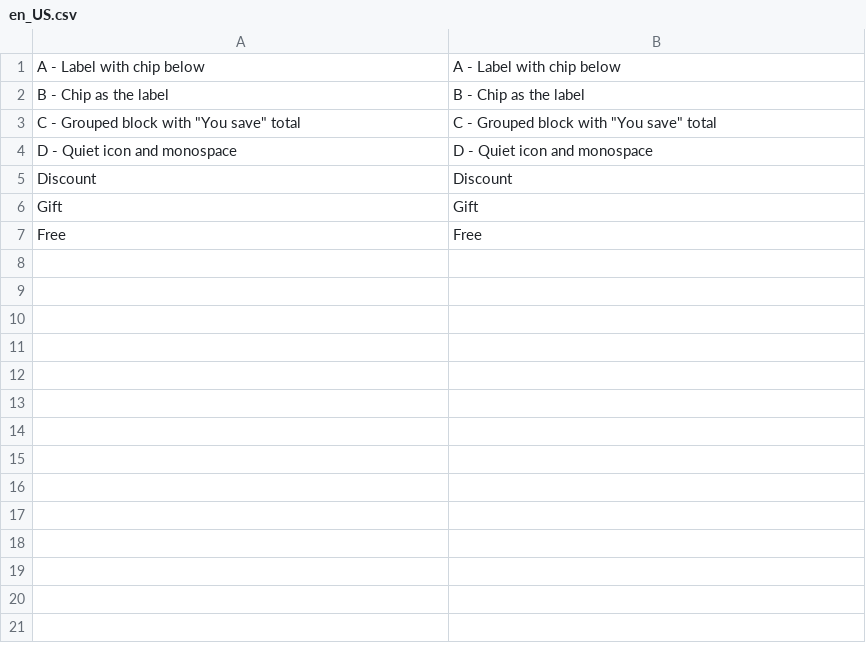
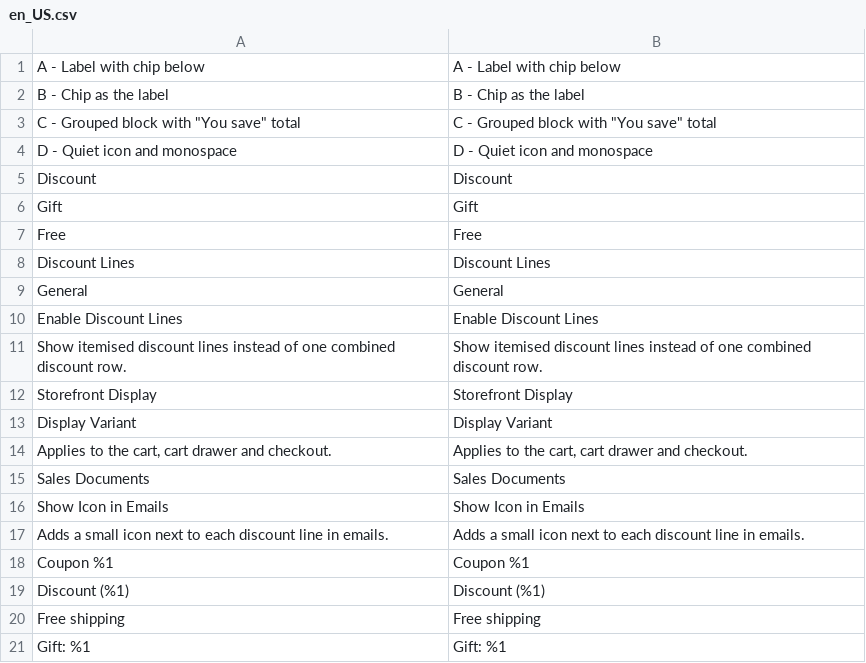
Before and after one commit to pixelperfectat/magento2-module-discount-lines, a CSV file: src/i18n/en_US.csv, drawn as a sheet.

```diff
--- a/src/i18n/en_US.csv
+++ b/src/i18n/en_US.csv
@@ -7 +7,15 @@
 "Free","Free"
+"Discount Lines","Discount Lines"
+"General","General"
+"Enable Discount Lines","Enable Discount Lines"
+"Show itemised discount lines instead of one combined discount row.","Show itemised discount lines instead of one combined discount row."
+"Storefront Display","Storefront Display"
+"Display Variant","Display Variant"
+"Applies to the cart, cart drawer and checkout.","Applies to the cart, cart drawer and checkout."
+"Sales Documents","Sales Documents"
+"Show Icon in Emails","Show Icon in Emails"
+"Adds a small icon next to each discount line in emails.","Adds a small icon next to each discount line in emails."
+"Coupon %1","Coupon %1"
+"Discount (%1)","Discount (%1)"
+"Free shipping","Free shipping"
+"Gift: %1","Gift: %1"
```
Also changed, not shown: src/i18n/de_DE.csv.
